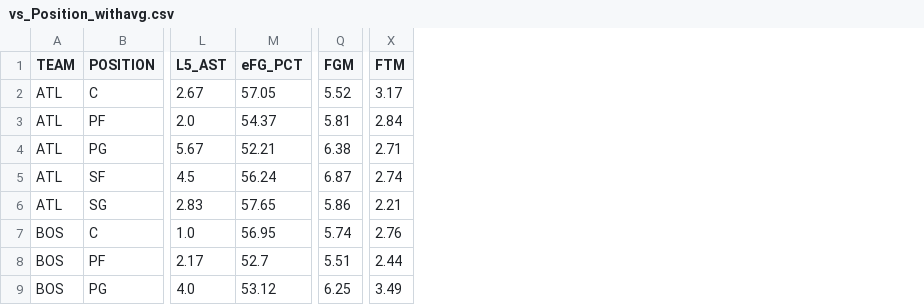
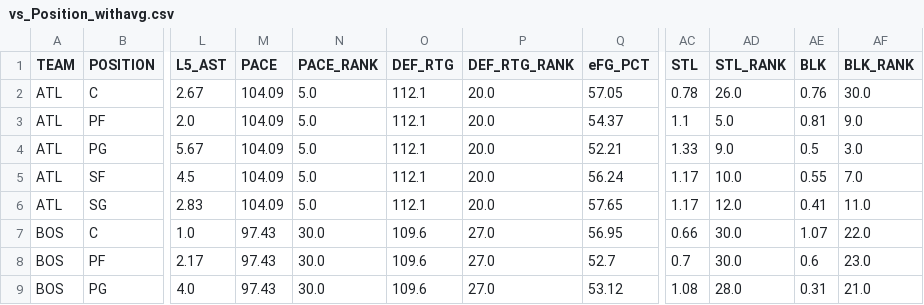
Before and after one commit to jibinator1/nba_stats, a CSV file: vs_Position_withavg.csv, drawn as a sheet; only a part is shown, gaps mark what is left out; removed rows and columns are numbered as before the commit, all else as after; the diff names each change by its address in the sheet, - before the commit and + after, or states it on an @@ line.

Commit message:
Fix TEAM_ID_ALLOWED KeyError: suffix collision on self-merge

```diff
--- a/vs_Position_withavg.csv
+++ b/vs_Position_withavg.csv
+column M (PACE), rows 2-9: 104.09 | 104.09 | 104.09 | 104.09 | 104.09 | 97.43 | 97.43 | 97.43
+column N (PACE_RANK), rows 2-9: 5.0 | 5.0 | 5.0 | 5.0 | 5.0 | 30.0 | 30.0 | 30.0
+column O (DEF_RTG), rows 2-9: 112.1 | 112.1 | 112.1 | 112.1 | 112.1 | 109.6 | 109.6 | 109.6
+column P (DEF_RTG_RANK), rows 2-9: 20.0 | 20.0 | 20.0 | 20.0 | 20.0 | 27.0 | 27.0 | 27.0
-column Q (FGM), rows 2-9: 5.52 | 5.81 | 6.38 | 6.87 | 5.86 | 5.74 | 5.51 | 6.25
-column X (FTM), rows 2-9: 3.17 | 2.84 | 2.71 | 2.74 | 2.21 | 2.76 | 2.44 | 3.49
+column AC (STL), rows 2-9: 0.78 | 1.1 | 1.33 | 1.17 | 1.17 | 0.66 | 0.7 | 1.08
+column AD (STL_RANK), rows 2-9: 26.0 | 5.0 | 9.0 | 10.0 | 12.0 | 30.0 | 30.0 | 28.0
+column AE (BLK), rows 2-9: 0.76 | 0.81 | 0.5 | 0.55 | 0.41 | 1.07 | 0.6 | 0.31
+column AF (BLK_RANK), rows 2-9: 30.0 | 9.0 | 3.0 | 7.0 | 11.0 | 22.0 | 23.0 | 21.0
```
Also changed, not shown: 1 other file.
